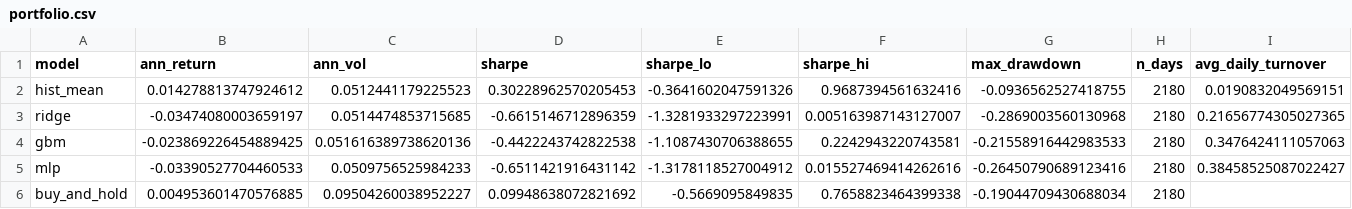
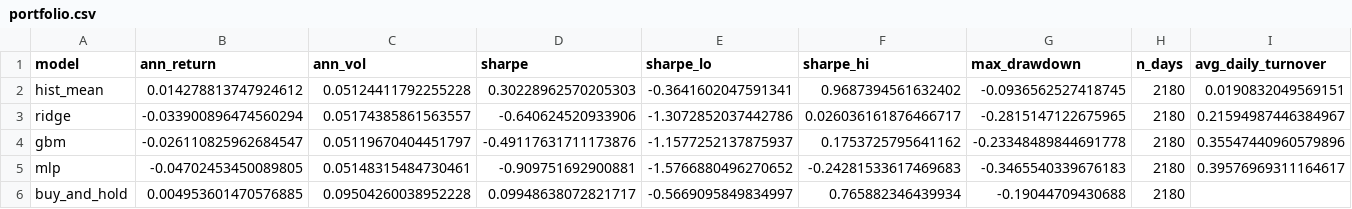
Before and after one commit to SAIndustries/quant-signal-lab, a CSV file: results/synthetic_null/portfolio.csv, drawn as a sheet.

```diff
--- a/results/synthetic_null/portfolio.csv
+++ b/results/synthetic_null/portfolio.csv
@@ -1,6 +1,6 @@
 model,ann_return,ann_vol,sharpe,sharpe_lo,sharpe_hi,max_drawdown,n_days,avg_daily_turnover
-hist_mean,0.014278813747924612,0.0512441179225523,0.30228962570205453,-0.3641602047591326,0.9687394561632416,-0.0936562527418755,2180,0.0190832049569151
-ridge,-0.03474080003659197,0.0514474853715685,-0.6615146712896359,-1.3281933297223991,0.005163987143127007,-0.2869003560130968,2180,0.21656774305027365
-gbm,-0.023869226454889425,0.051616389738620136,-0.4422243742822538,-1.1087430706388655,0.2242943220743581,-0.21558916442983533,2180,0.3476424111057063
-mlp,-0.03390527704460533,0.0509756525984233,-0.6511421916431142,-1.3178118527004912,0.015527469414262616,-0.26450790689123416,2180,0.38458525087022427
-buy_and_hold,0.004953601470576885,0.09504260038952227,0.09948638072821692,-0.5669095849835,0.7658823464399338,-0.19044709430688034,2180,
+hist_mean,0.014278813747924612,0.05124411792255228,0.30228962570205303,-0.3641602047591341,0.9687394561632402,-0.0936562527418745,2180,0.0190832049569151
+ridge,-0.033900896474560294,0.05174385861563557,-0.640624520933906,-1.3072852037442786,0.026036161876466717,-0.2815147122675965,2180,0.21594987446384967
+gbm,-0.026110825962684547,0.05119670404451797,-0.49117631711173876,-1.1577252137875937,0.1753725795641162,-0.23348489844691778,2180,0.35547440960579896
+mlp,-0.04702453450089805,0.05148315484730461,-0.909751692900881,-1.5766880496270652,-0.24281533617469683,-0.3465540339676183,2180,0.39576969311164617
+buy_and_hold,0.004953601470576885,0.09504260038952228,0.09948638072821717,-0.5669095849834997,0.765882346439934,-0.19044709430688,2180,
```
Also changed, not shown: results/synthetic_null/cost_sensitivity.csv, results/synthetic_planted/cost_sensitivity.csv, 11 other files.
